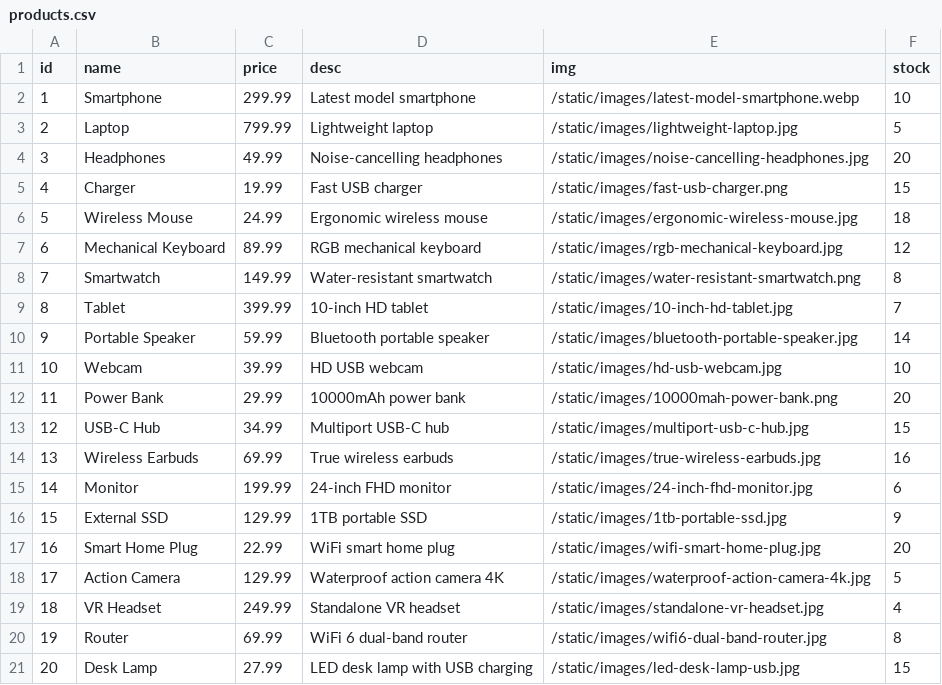
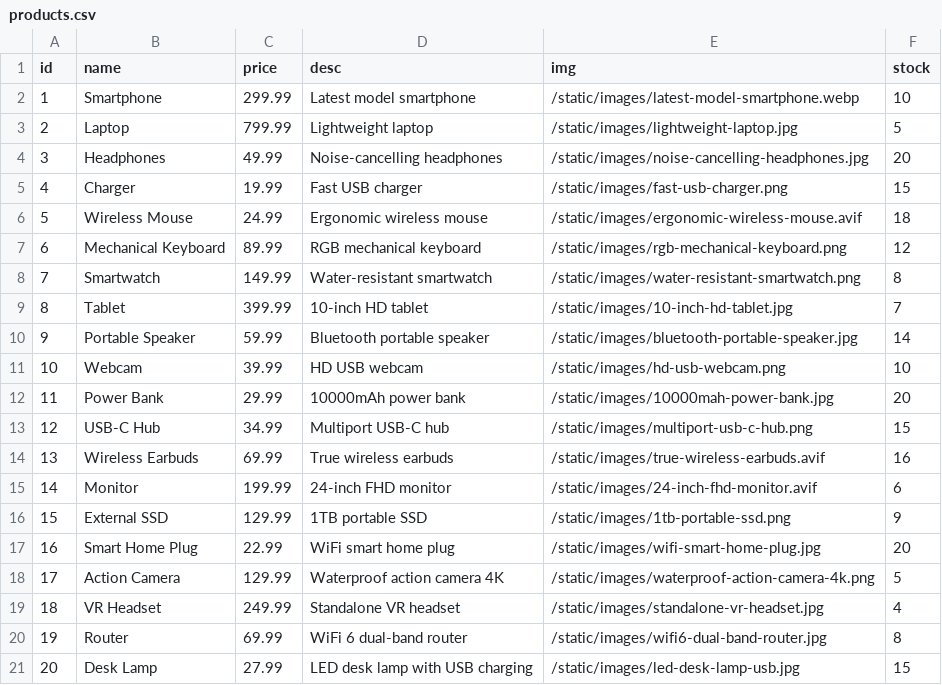
Before and after one commit to Allie72-Aur/ECommerce-Website, a CSV file: products.csv, drawn as a sheet.

Commit message:
added more lines to products.csv, picked stock photos for all of them

```diff
--- a/products.csv
+++ b/products.csv
@@ -5,4 +5,4 @@ id,name,price,desc,img,stock
 4,Charger,19.99,Fast USB charger,/static/images/fast-usb-charger.png,15
-5,Wireless Mouse,24.99,Ergonomic wireless mouse,/static/images/ergonomic-wireless-mouse.jpg,18
-6,Mechanical Keyboard,89.99,RGB mechanical keyboard,/static/images/rgb-mechanical-keyboard.jpg,12
+5,Wireless Mouse,24.99,Ergonomic wireless mouse,/static/images/ergonomic-wireless-mouse.avif,18
+6,Mechanical Keyboard,89.99,RGB mechanical keyboard,/static/images/rgb-mechanical-keyboard.png,12
 7,Smartwatch,149.99,Water-resistant smartwatch,/static/images/water-resistant-smartwatch.png,8
@@ -10,10 +10,10 @@ id,name,price,desc,img,stock
 9,Portable Speaker,59.99,Bluetooth portable speaker,/static/images/bluetooth-portable-speaker.jpg,14
-10,Webcam,39.99,HD USB webcam,/static/images/hd-usb-webcam.jpg,10
-11,Power Bank,29.99,10000mAh power bank,/static/images/10000mah-power-bank.png,20
-12,USB-C Hub,34.99,Multiport USB-C hub,/static/images/multiport-usb-c-hub.jpg,15
-13,Wireless Earbuds,69.99,True wireless earbuds,/static/images/true-wireless-earbuds.jpg,16
-14,Monitor,199.99,24-inch FHD monitor,/static/images/24-inch-fhd-monitor.jpg,6
-15,External SSD,129.99,1TB portable SSD,/static/images/1tb-portable-ssd.jpg,9
+10,Webcam,39.99,HD USB webcam,/static/images/hd-usb-webcam.png,10
+11,Power Bank,29.99,10000mAh power bank,/static/images/10000mah-power-bank.jpg,20
+12,USB-C Hub,34.99,Multiport USB-C hub,/static/images/multiport-usb-c-hub.png,15
+13,Wireless Earbuds,69.99,True wireless earbuds,/static/images/true-wireless-earbuds.avif,16
+14,Monitor,199.99,24-inch FHD monitor,/static/images/24-inch-fhd-monitor.avif,6
+15,External SSD,129.99,1TB portable SSD,/static/images/1tb-portable-ssd.png,9
 16,Smart Home Plug,22.99,WiFi smart home plug,/static/images/wifi-smart-home-plug.jpg,20
-17,Action Camera,129.99,Waterproof action camera 4K,/static/images/waterproof-action-camera-4k.jpg,5
+17,Action Camera,129.99,Waterproof action camera 4K,/static/images/waterproof-action-camera-4k.png,5
 18,VR Headset,249.99,Standalone VR headset,/static/images/standalone-vr-headset.jpg,4
```
Also changed, not shown: 41 other files.
